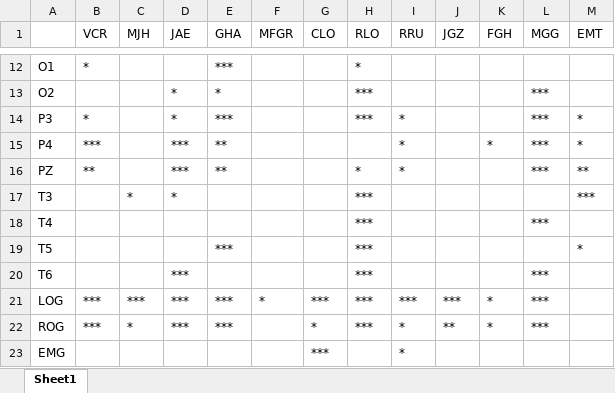
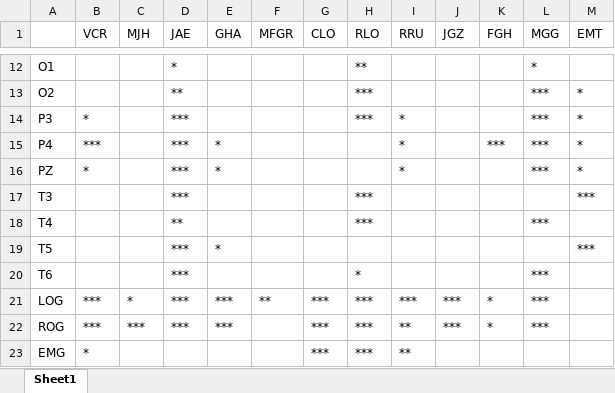
Before and after one commit to EncisoAlvaJC/TESIS, an Excel workbook: img_ejemplos/asteriscos.xlsx, sheet Sheet1, drawn as a sheet; only a part is shown, gaps mark what is left out; values as stored, in another font and other column widths than the file's, no borders; the diff covers the shown part only; the diff names each change by its address in the sheet, - before the commit and + after, or states it on an @@ line.

```diff
--- a/img_ejemplos/asteriscos.xlsx (sheet Sheet1)
+++ b/img_ejemplos/asteriscos.xlsx (sheet Sheet1)
-B12 (VCR): *
+B12 (VCR): (empty)
-D12 (JAE): (empty)
+D12 (JAE): *
-E12 (GHA): ***
+E12 (GHA): (empty)
-H12 (RLO): *
+H12 (RLO): **
-L12 (MGG): (empty)
+L12 (MGG): *
-D13 (JAE): *
+D13 (JAE): **
-E13 (GHA): *
+E13 (GHA): (empty)
-M13 (EMT): (empty)
+M13 (EMT): *
-D14 (JAE): *
+D14 (JAE): ***
-E14 (GHA): ***
+E14 (GHA): (empty)
-E15:E16 (GHA): **
+E15:E16 (GHA): *
-K15 (FGH): *
+K15 (FGH): ***
-B16 (VCR): **
+B16 (VCR): *
-H16 (RLO): *
+H16 (RLO): (empty)
-M16 (EMT): **
+M16 (EMT): *
-C17 (MJH): *
+C17 (MJH): (empty)
-D17 (JAE): *
+D17 (JAE): ***
-D18 (JAE): (empty)
+D18 (JAE): **
-D19 (JAE): (empty)
+D19 (JAE): ***
-E19 (GHA): ***
+E19 (GHA): *
-H19 (RLO): ***
+H19 (RLO): (empty)
-M19 (EMT): *
+M19 (EMT): ***
-H20 (RLO): ***
+H20 (RLO): *
-C21 (MJH): ***
+C21 (MJH): *
-F21 (MFGR): *
+F21 (MFGR): **
-C22 (MJH): *
+C22 (MJH): ***
-G22 (CLO): *
+G22 (CLO): ***
-I22:I23 (RRU): *
+I22:I23 (RRU): **
-J22 (JGZ): **
+J22 (JGZ): ***
-B23 (VCR): (empty)
+B23 (VCR): *
-H23 (RLO): (empty)
+H23 (RLO): ***
```
Also changed, not shown: 31 edited cells elsewhere in this sheet, 24 other files.
